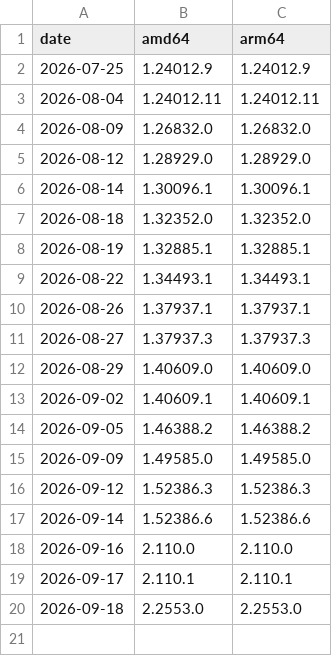
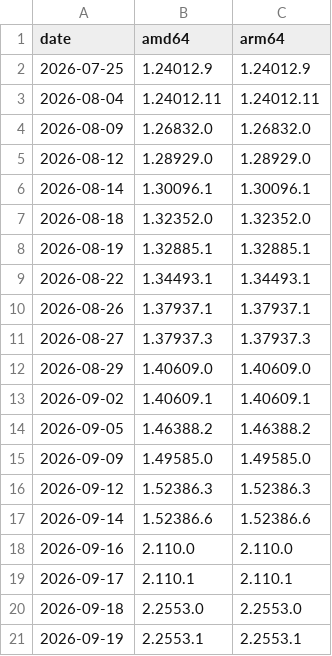
Before and after one commit to jurigohr/claude-desktop-debian, a TSV file: official-pool-versions.tsv, drawn as a sheet.

```diff
--- a/official-pool-versions.tsv
+++ b/official-pool-versions.tsv
@@ -20 +20,2 @@ date	amd64	arm64
 2026-09-18	2.2553.0	2.2553.0
+2026-09-19	2.2553.1	2.2553.1
```
